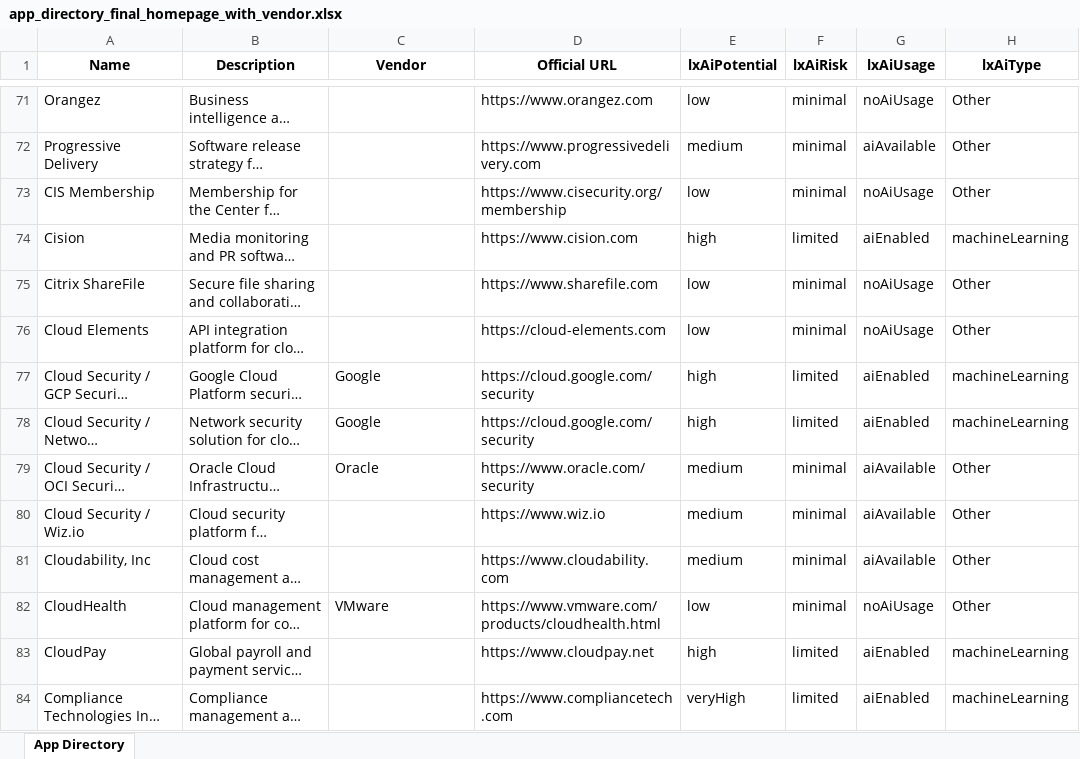
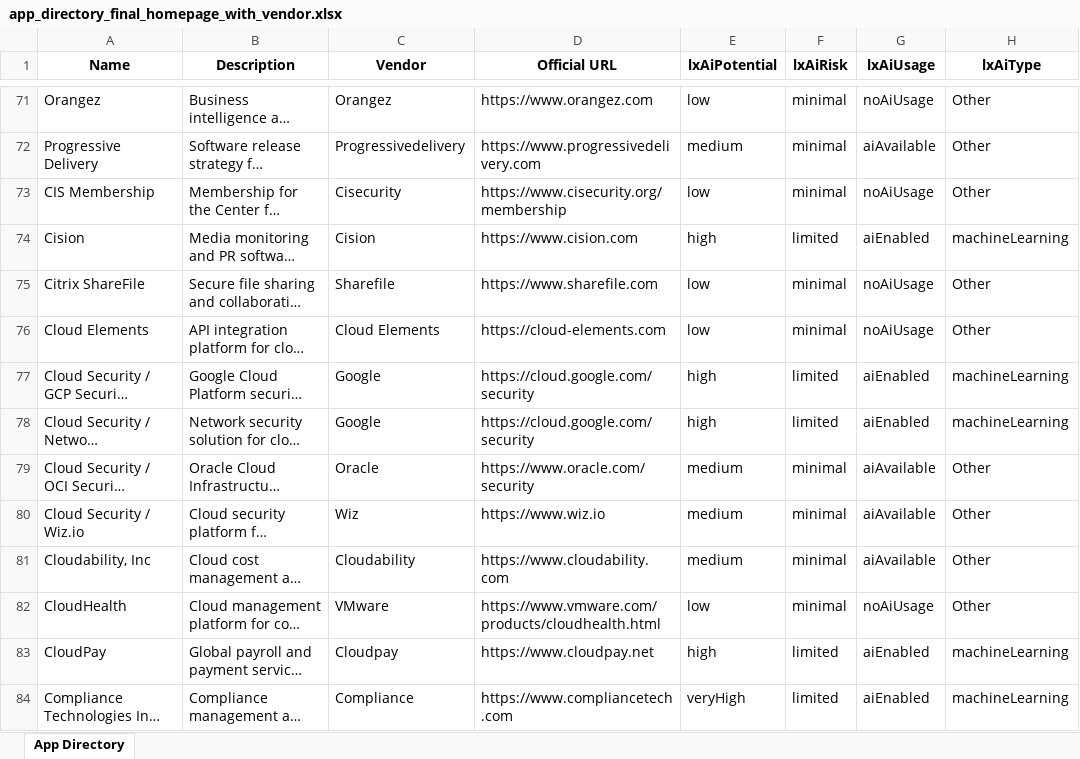
Before and after one commit to samuelcombey/app, an Excel workbook: app_directory_final_homepage_with_vendor.xlsx, sheet App Directory, drawn as a sheet; only a part is shown, gaps mark what is left out; long unchanged cells end in …; values as stored, in another font and other column widths than the file's, no borders; the diff covers the shown part only; the diff names each change by its address in the sheet, - before the commit and + after, or states it on an @@ line.

```diff
--- a/app_directory_final_homepage_with_vendor.xlsx (sheet App Directory)
+++ b/app_directory_final_homepage_with_vendor.xlsx (sheet App Directory)
-C71 (Vendor): (empty)
+C71 (Vendor): Orangez
-C72 (Vendor): (empty)
+C72 (Vendor): Progressivedelivery
-C73 (Vendor): (empty)
+C73 (Vendor): Cisecurity
-C74 (Vendor): (empty)
+C74 (Vendor): Cision
-C75 (Vendor): (empty)
+C75 (Vendor): Sharefile
-C76 (Vendor): (empty)
+C76 (Vendor): Cloud Elements
-C80 (Vendor): (empty)
+C80 (Vendor): Wiz
-C81 (Vendor): (empty)
+C81 (Vendor): Cloudability
-C83 (Vendor): (empty)
+C83 (Vendor): Cloudpay
-C84 (Vendor): (empty)
+C84 (Vendor): Compliance
```
Also changed, not shown: 418 edited cells elsewhere in this sheet, 6 other files.
